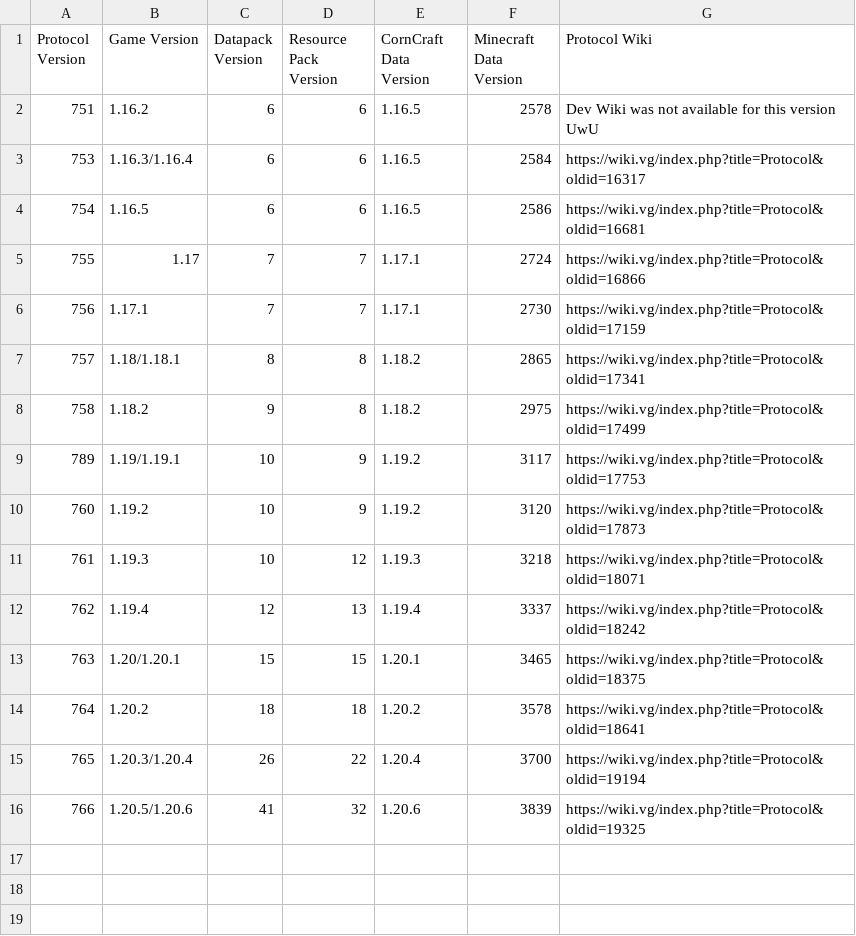
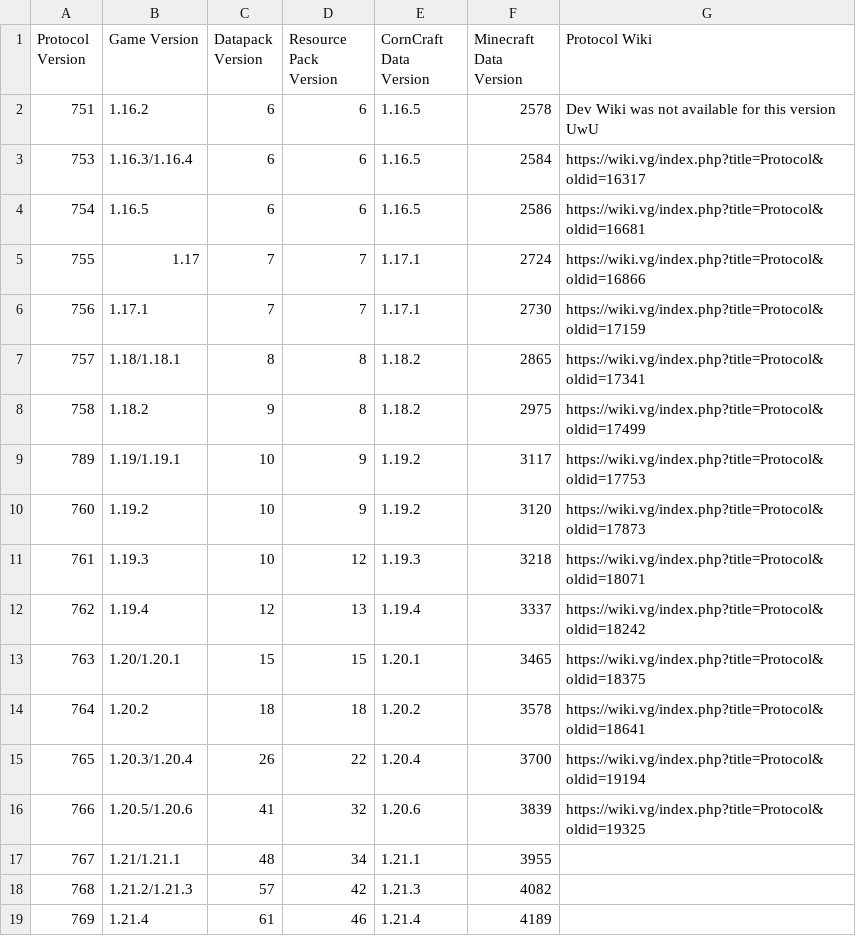
Before and after one commit to DevBobcorn/CornCraft, a CSV file: Extra Data/Data Version LUT.csv, drawn as a sheet.

Commit message:
:sparkles: Packet palette for newer versions

```diff
--- a/Extra Data/Data Version LUT.csv
+++ b/Extra Data/Data Version LUT.csv
@@ -16 +16,4 @@ Protocol Version,Game Version,Datapack Version,Resource Pack Version,CornCraft D
 766,1.20.5/1.20.6,41,32,1.20.6,3839,https://wiki.vg/index.php?title=Protocol&oldid=19325
+767,1.21/1.21.1,48,34,1.21.1,3955,
+768,1.21.2/1.21.3,57,42,1.21.3,4082,
+769,1.21.4,61,46,1.21.4,4189,
```
Also changed, not shown: 16 other files.
